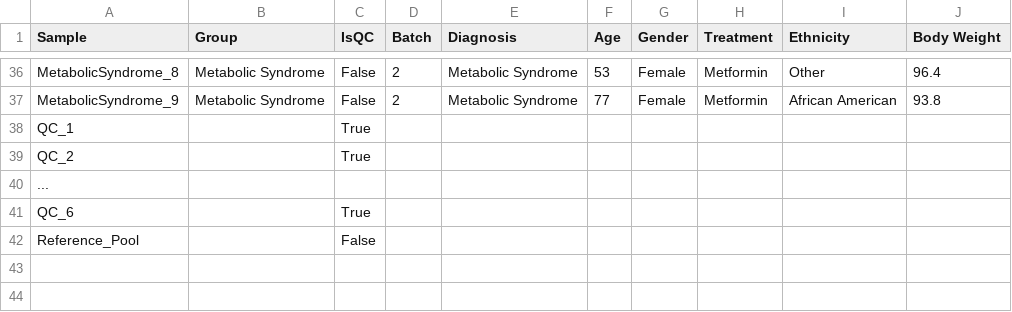
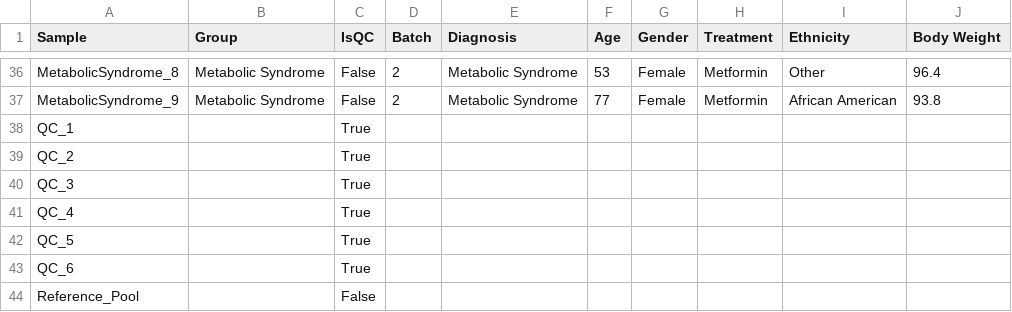
Before and after one commit to educationassist25/ProteoAI_Pro_V9, a CSV file: ProteoAI_Pro/sample_metadata_richdemo.csv, drawn as a sheet; only a part is shown, gaps mark what is left out; removed rows and columns are numbered as before the commit, all else as after; the diff names each change by its address in the sheet, - before the commit and + after, or states it on an @@ line.

Commit message:
Update QC entries in sample_metadata_richdemo.csv

```diff
--- a/ProteoAI_Pro/sample_metadata_richdemo.csv
+++ b/ProteoAI_Pro/sample_metadata_richdemo.csv
-row 40: ...
+row 40: QC_3 |  | True
+row 41: QC_4 |  | True
+row 42: QC_5 |  | True
```
